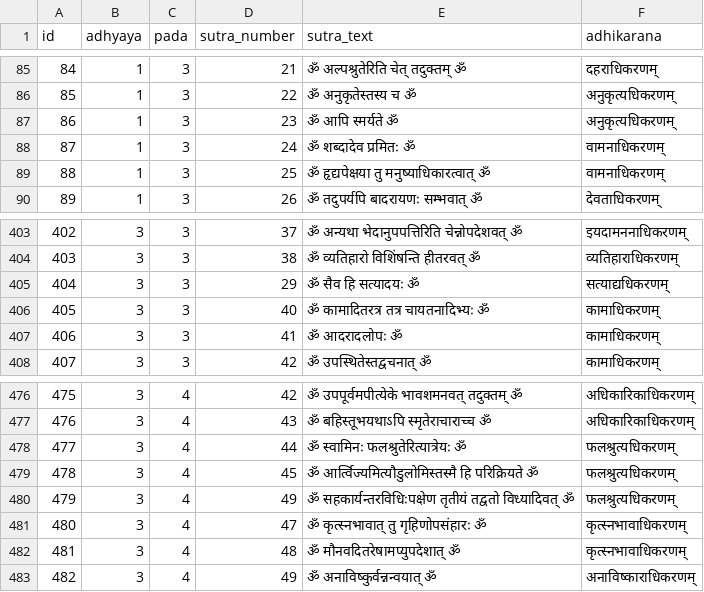
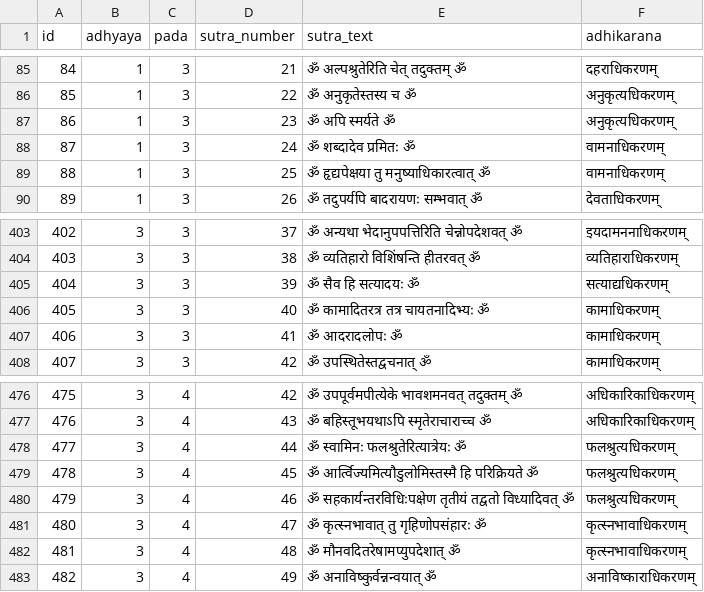
Before and after one commit to PramodJUS/Vedanta_Repo, a CSV file: sutra/bs.csv, drawn as a sheet; only a part is shown, gaps mark what is left out.

```diff
--- a/sutra/bs.csv
+++ b/sutra/bs.csv
@@ -86,3 +86,3 @@
 85,1,3,22,ॐ अनुकृतेस्तस्य च ॐ,अनुकृत्यधिकरणम्
-86,1,3,23,ॐ आपि स्मर्यते ॐ,अनुकृत्यधिकरणम्
+86,1,3,23,ॐ अपि स्मर्यते ॐ,अनुकृत्यधिकरणम्
 87,1,3,24,ॐ शब्दादेव प्रमितः ॐ,वामनाधिकरणम्
@@ -404,3 +404,3 @@
 403,3,3,38,ॐ व्यतिहारो विशिंषन्ति हीतरवत् ॐ,व्यतिहाराधिकरणम्
-404,3,3,29,ॐ सैव हि सत्यादयः ॐ,सत्याद्यधिकरणम्
+404,3,3,39,ॐ सैव हि सत्यादयः ॐ,सत्याद्यधिकरणम्
 405,3,3,40,ॐ कामादितरत्र तत्र चायतनादिभ्यः ॐ,कामाधिकरणम्
@@ -479,3 +479,3 @@
 478,3,4,45,ॐ आर्त्विज्यमित्यौडुलोमिस्तस्मै हि परिक्रियते ॐ,फलश्रुत्यधिकरणम्
-479,3,4,49,ॐ सहकार्यन्तरविधिःपक्षेण तृतीयं तद्वतो विध्यादिवत् ॐ,फलश्रुत्यधिकरणम्
+479,3,4,46,ॐ सहकार्यन्तरविधिःपक्षेण तृतीयं तद्वतो विध्यादिवत् ॐ,फलश्रुत्यधिकरणम्
 480,3,4,47,ॐ कृत्स्नभावात् तु गृहिणोपसंहारः ॐ,कृत्स्नभावाधिकरणम्
```
Also changed, not shown: sutra/Author.csv, 6 other files.
